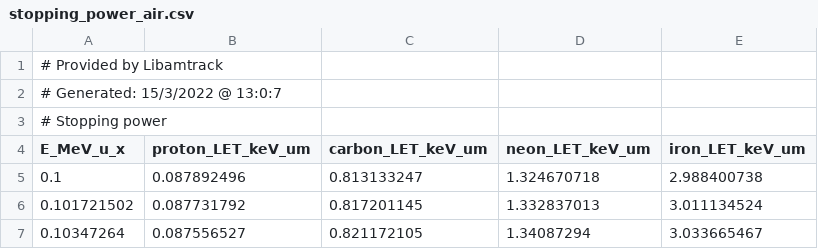
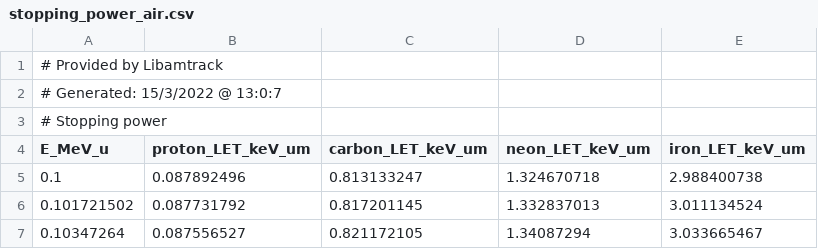
Before and after one commit to jbrage/IonTracks, a CSV file: IonBeams/input_data/stopping_power_air.csv, drawn as a sheet; only a part is shown.

Commit message:
Update stopping_power_air.csv

```diff
--- a/IonBeams/input_data/stopping_power_air.csv
+++ b/IonBeams/input_data/stopping_power_air.csv
@@ -3,3 +3,3 @@
 # Stopping power,,,,
-E_MeV_u_x,proton_LET_keV_um,carbon_LET_keV_um,neon_LET_keV_um,iron_LET_keV_um
+E_MeV_u,proton_LET_keV_um,carbon_LET_keV_um,neon_LET_keV_um,iron_LET_keV_um
 0.1,0.087892496,0.813133247,1.324670718,2.988400738
```
